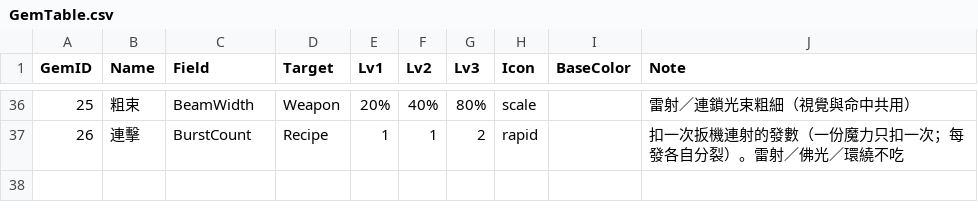
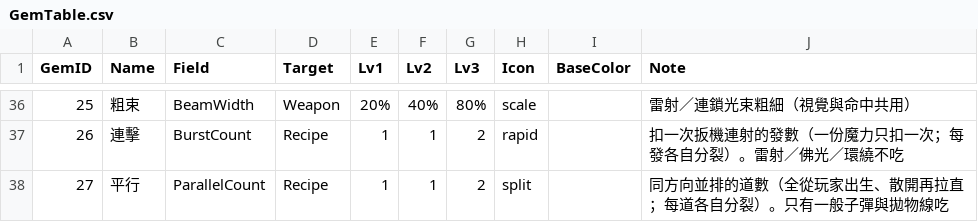
Before and after one commit to sorrowslee/DipanProj, a CSV file: DipanProj_Main/Assets/Data/GemTable.csv, drawn as a sheet; only a part is shown, gaps mark what is left out; the diff names each change by its address in the sheet, - before the commit and + after, or states it on an @@ line.

```diff
--- a/DipanProj_Main/Assets/Data/GemTable.csv
+++ b/DipanProj_Main/Assets/Data/GemTable.csv
+row 38: 27 | 平行 | ParallelCount | Recipe | 1 | 1 | 2 | split |  | 同方向並排的道數（全從玩家出生、散開再拉直；每道各自分裂）。只有一般子彈與拋物線吃
```
Also changed, not shown: DipanProj_Main/Assets/Data/ItemTable.csv, DipanProj_Main/Assets/Data/RecipeTable.csv, 17 other files.
